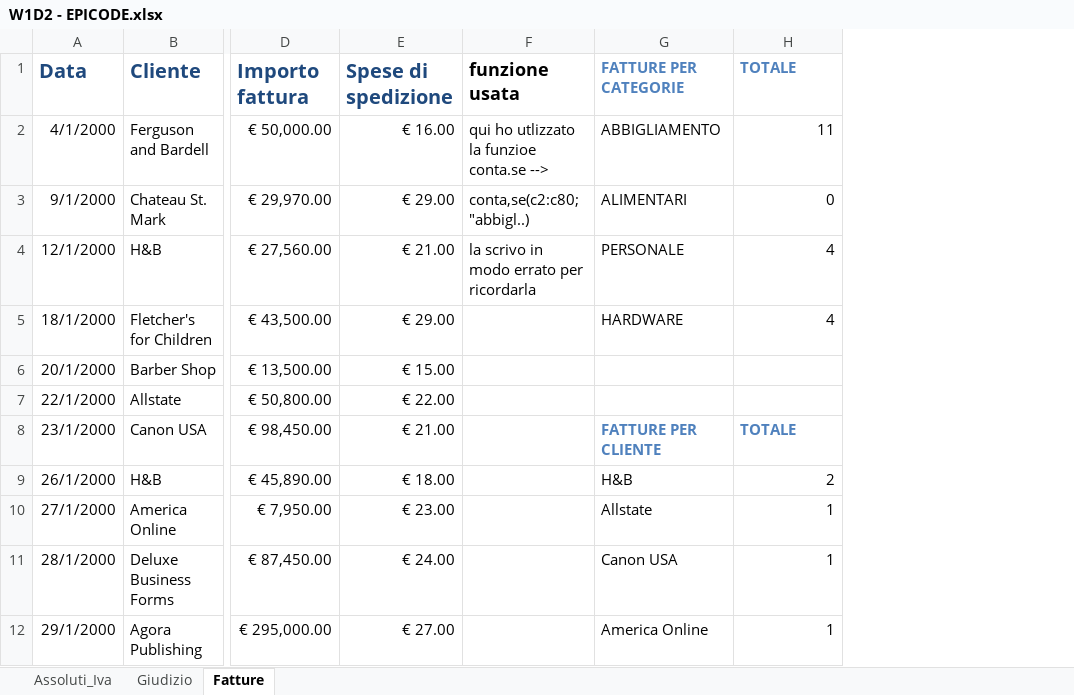
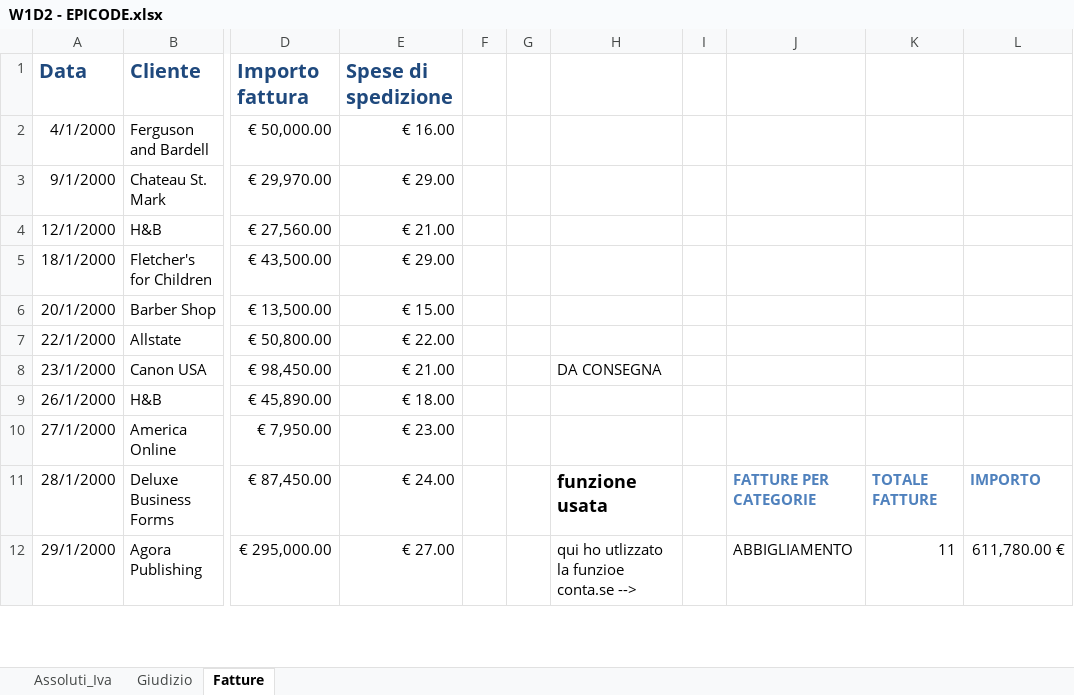
Before and after one commit to fortunadesena14-blip/EPICODE_EXCEL_DAPT03, an Excel workbook: W1D2 - EPICODE.xlsx, sheet Fatture, drawn as a sheet; only a part is shown, gaps mark what is left out; values as stored, in another font and other column widths than the file's, no borders; addresses are those after the commit; the diff covers the shown part only; the diff names each change by its address in the sheet, - before the commit and + after, or states it on an @@ line.

```diff
--- a/W1D2 - EPICODE.xlsx (sheet Fatture)
+++ b/W1D2 - EPICODE.xlsx (sheet Fatture)
+column F, empty
+column G, empty
+column I, empty
+column K, rows 11-12: TOTALE FATTURE | 11
-H1: funzione usata
+H1: (empty)
-J1: FATTURE PER CATEGORIE
+J1: (empty)
-L1: TOTALE
+L1: (empty)
-H2: qui ho utlizzato la funzioe conta.se -->
+H2: (empty)
-J2: ABBIGLIAMENTO
+J2: (empty)
-L2: 11
+L2: (empty)
-H3: conta,se(c2:c80; "abbigl..)
+H3: (empty)
-J3: ALIMENTARI
+J3: (empty)
-L3: 0
+L3: (empty)
-H4: la scrivo in modo errato per ricordarla
+H4: (empty)
-J4: PERSONALE
+J4: (empty)
-L4:L5: 4
+L4:L5: (empty)
-J5: HARDWARE
+J5: (empty)
-H8: (empty)
+H8: DA CONSEGNA
-J8: FATTURE PER CLIENTE
+J8: (empty)
-L8: TOTALE
+L8: (empty)
-J9: H&B
+J9: (empty)
-L9: 2
+L9: (empty)
-J10: Allstate
+J10: (empty)
-L10: 1
+L10: (empty)
-H11: (empty)
+H11: funzione usata
-J11: Canon USA
+J11: FATTURE PER CATEGORIE
@@ J11 bold: off → on, text colour: black → #4F81BD @@
-L11: 1
+L11: IMPORTO
@@ L11 bold: off → on, text colour: black → #4F81BD @@
-H12: (empty)
+H12: qui ho utlizzato la funzioe conta.se -->
-J12: America Online
+J12: ABBIGLIAMENTO
-L12: 1
+L12: 611,780.00 €
```
Also changed, not shown: 60 added rows, 45 edited cells and cell formats elsewhere in this sheet, sheet Giudizio, W1D1 EXTRA.xlsx, W1D4 - EPICODE.xlsx.
